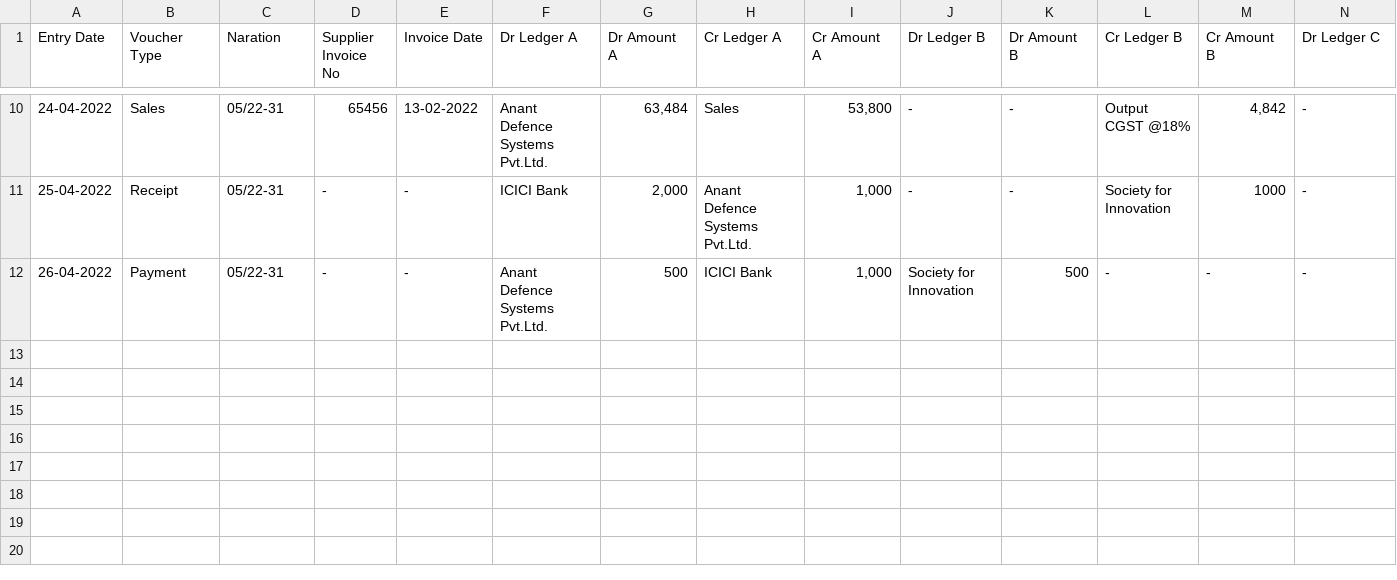
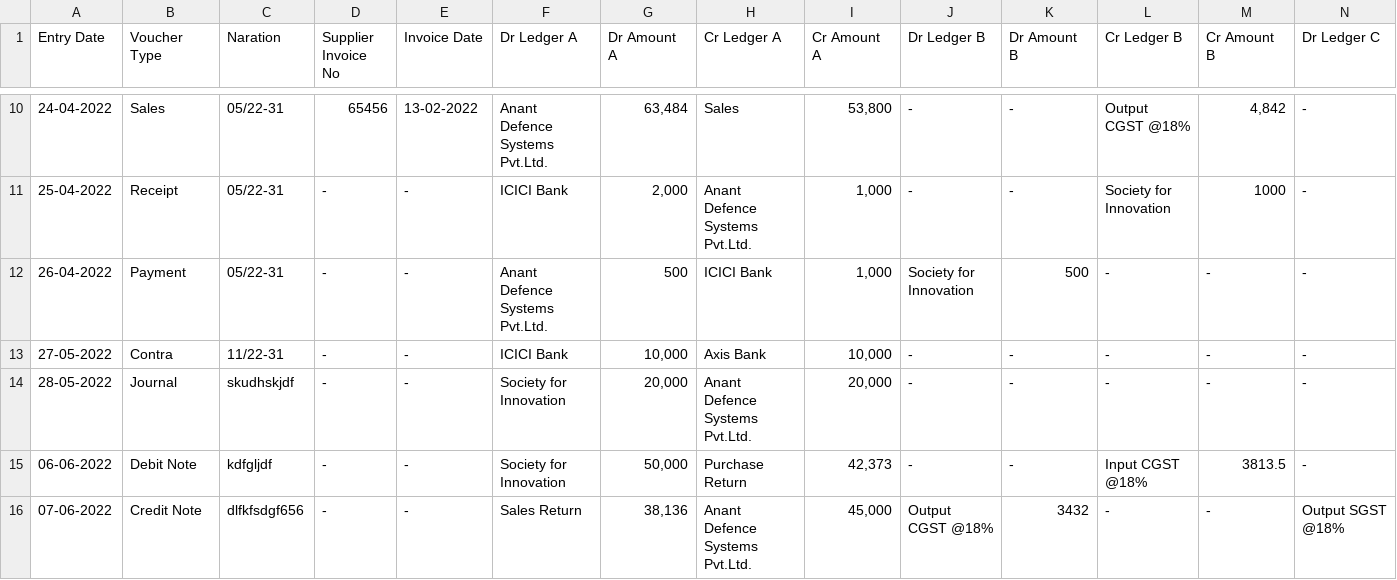
Before and after one commit to xan845/tally-xml-http-auto, a CSV file: vouchers.csv, drawn as a sheet; only a part is shown, gaps mark what is left out; rows hold the shown columns only; the diff names each change by its address in the sheet, - before the commit and + after, or states it on an @@ line.

Commit message:
Update vouchers.csv

```diff
--- a/vouchers.csv
+++ b/vouchers.csv
+row 13: 27-05-2022 | Contra | 11/22-31 | - | - | ICICI Bank | 10,000 | Axis Bank | 10,000 | - | - | - | - | -
+row 14: 28-05-2022 | Journal | skudhskjdf | - | - | Society for Innovation | 20,000 | Anant Defence Systems Pvt.Ltd. | 20,000 | - | - | - | - | -
+row 15: 06-06-2022 | Debit Note | kdfgljdf | - | - | Society for Innovation | 50,000 | Purchase Return | 42,373 | - | - | Input CGST @18% | 3813.5 | -
+row 16: 07-06-2022 | Credit Note | dlfkfsdgf656 | - | - | Sales Return | 38,136 | Anant Defence Systems Pvt.Ltd. | 45,000 | Output CGST @18% | 3432 | - | - | Output SGST @18%
```
